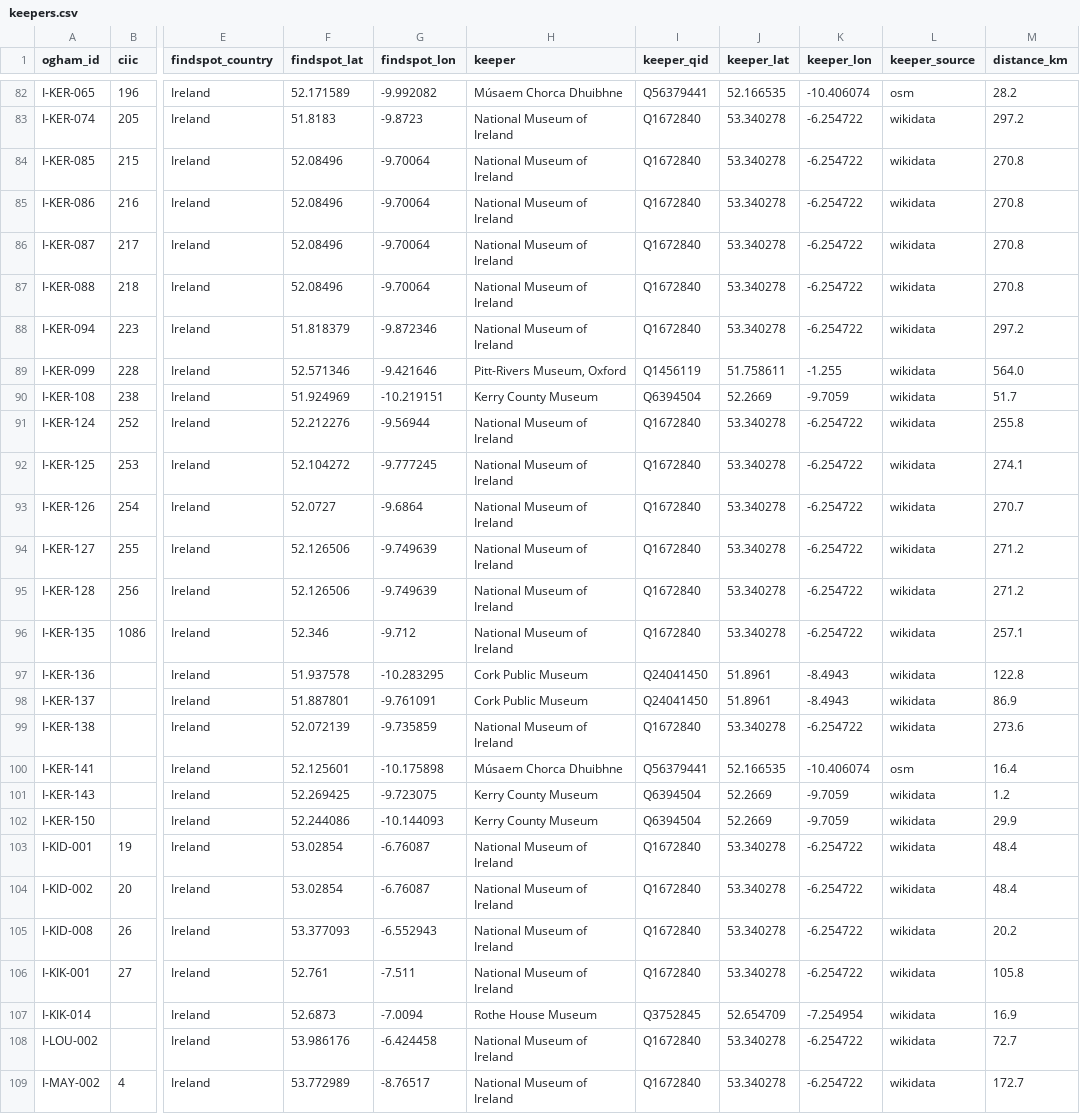
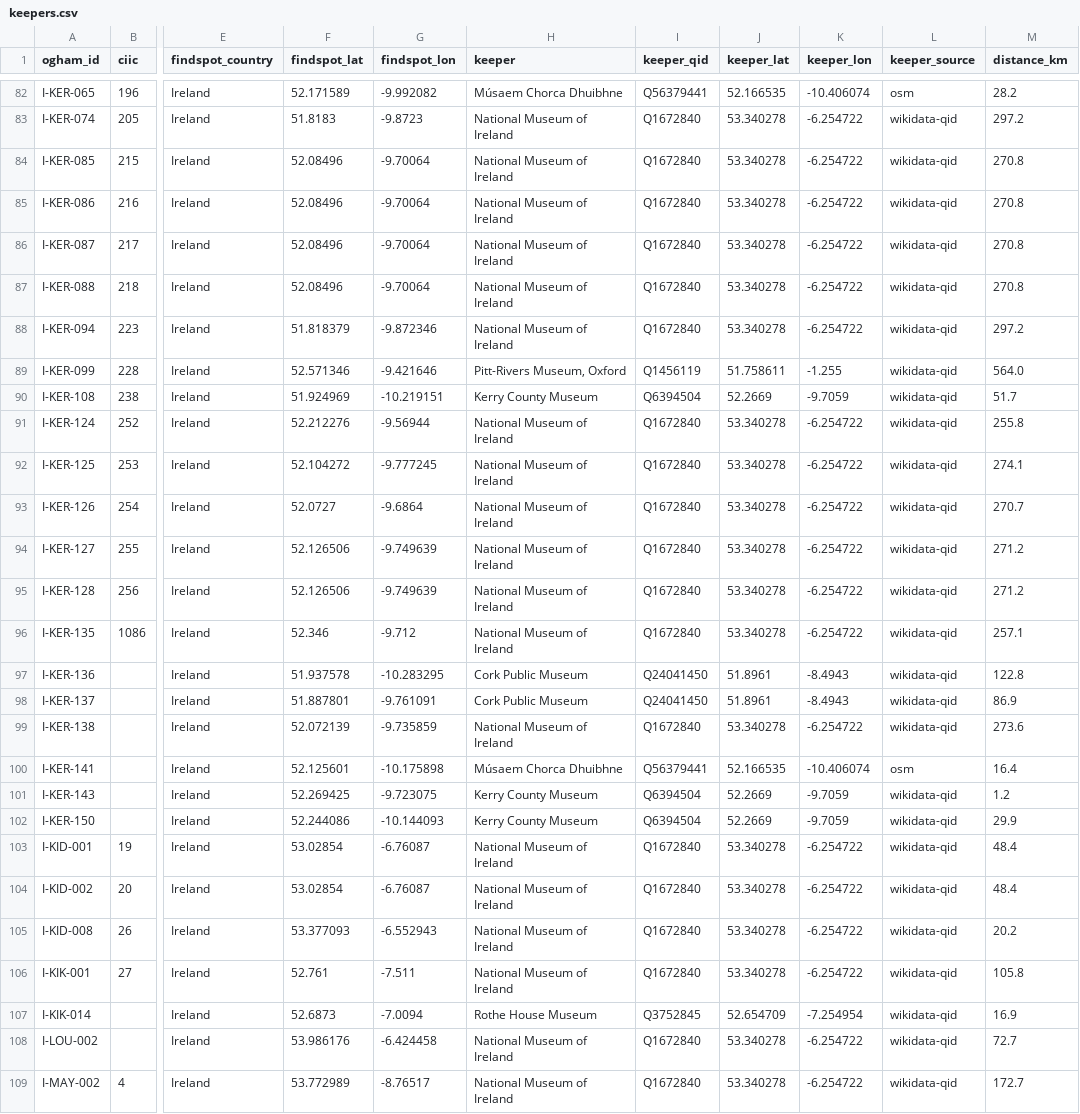
Before and after one commit to LinkedOpenOgham/tei--epidoc-crosswalk, a CSV file: out/keepers.csv, drawn as a sheet; only a part is shown, gaps mark what is left out; the diff covers the shown part only; the diff names each change by its address in the sheet, - before the commit and + after, or states it on an @@ line.

```diff
--- a/out/keepers.csv
+++ b/out/keepers.csv
-L83:L99 (keeper_source): wikidata
+L83:L99 (keeper_source): wikidata-qid
-L101:L109 (keeper_source): wikidata
+L101:L109 (keeper_source): wikidata-qid
```
Also changed, not shown: 146 edited cells elsewhere in this file, docs/keepers.csv, 32 other files.
